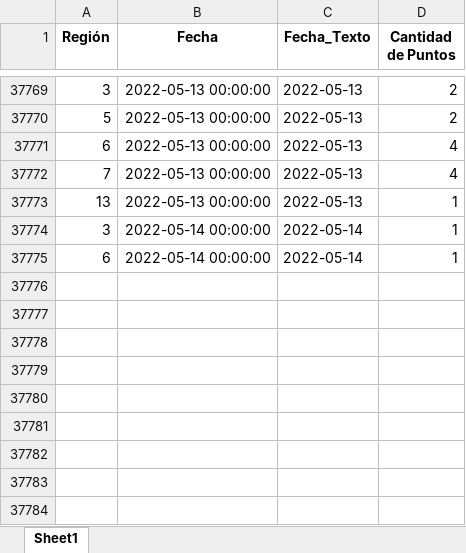
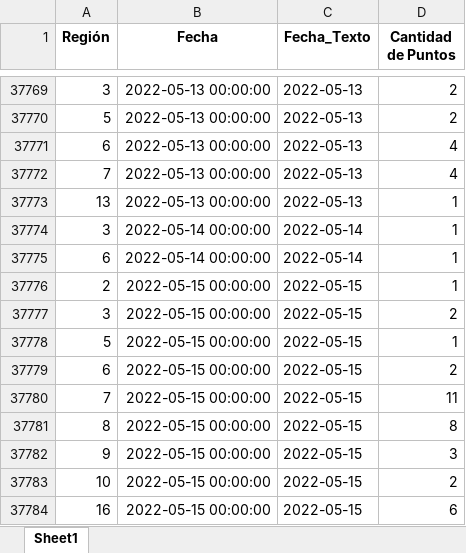
Before and after one commit to Sud-Austral/PUNTOS_FUEGO, an Excel workbook: Data/ConsolidadoPuntosFuego.xlsx, sheet Sheet1, drawn as a sheet; only a part is shown, gaps mark what is left out; values as stored, in another font and other column widths than the file's, no borders; the diff names each change by its address in the sheet, - before the commit and + after, or states it on an @@ line.

```diff
--- a/Data/ConsolidadoPuntosFuego.xlsx (sheet Sheet1)
+++ b/Data/ConsolidadoPuntosFuego.xlsx (sheet Sheet1)
+row 37776: 2 | 2022-05-15 00:00:00 | 2022-05-15 | 1
+row 37777: 3 | 2022-05-15 00:00:00 | 2022-05-15 | 2
+row 37778: 5 | 2022-05-15 00:00:00 | 2022-05-15 | 1
+row 37779: 6 | 2022-05-15 00:00:00 | 2022-05-15 | 2
+row 37780: 7 | 2022-05-15 00:00:00 | 2022-05-15 | 11
+row 37781: 8 | 2022-05-15 00:00:00 | 2022-05-15 | 8
+row 37782: 9 | 2022-05-15 00:00:00 | 2022-05-15 | 3
+row 37783: 10 | 2022-05-15 00:00:00 | 2022-05-15 | 2
+row 37784: 16 | 2022-05-15 00:00:00 | 2022-05-15 | 6
```
